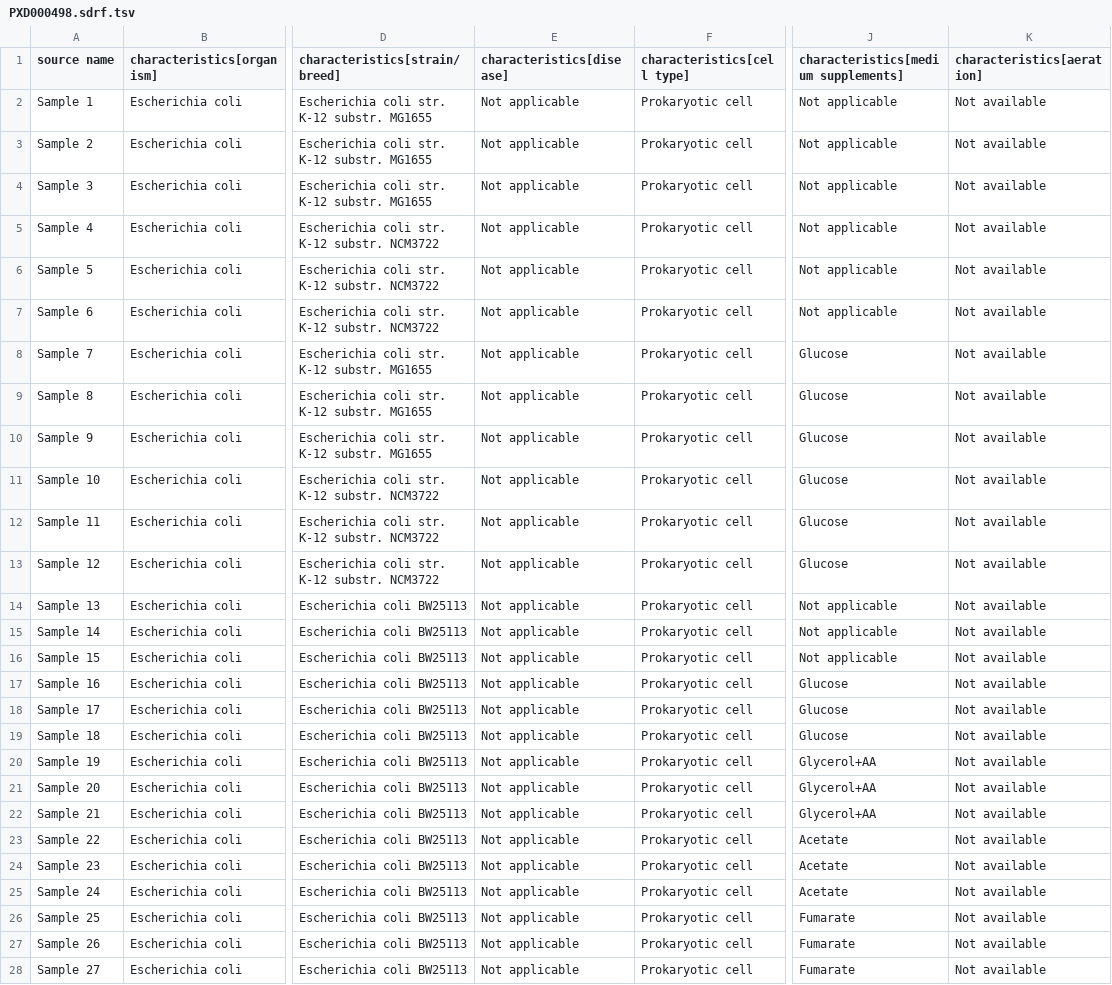
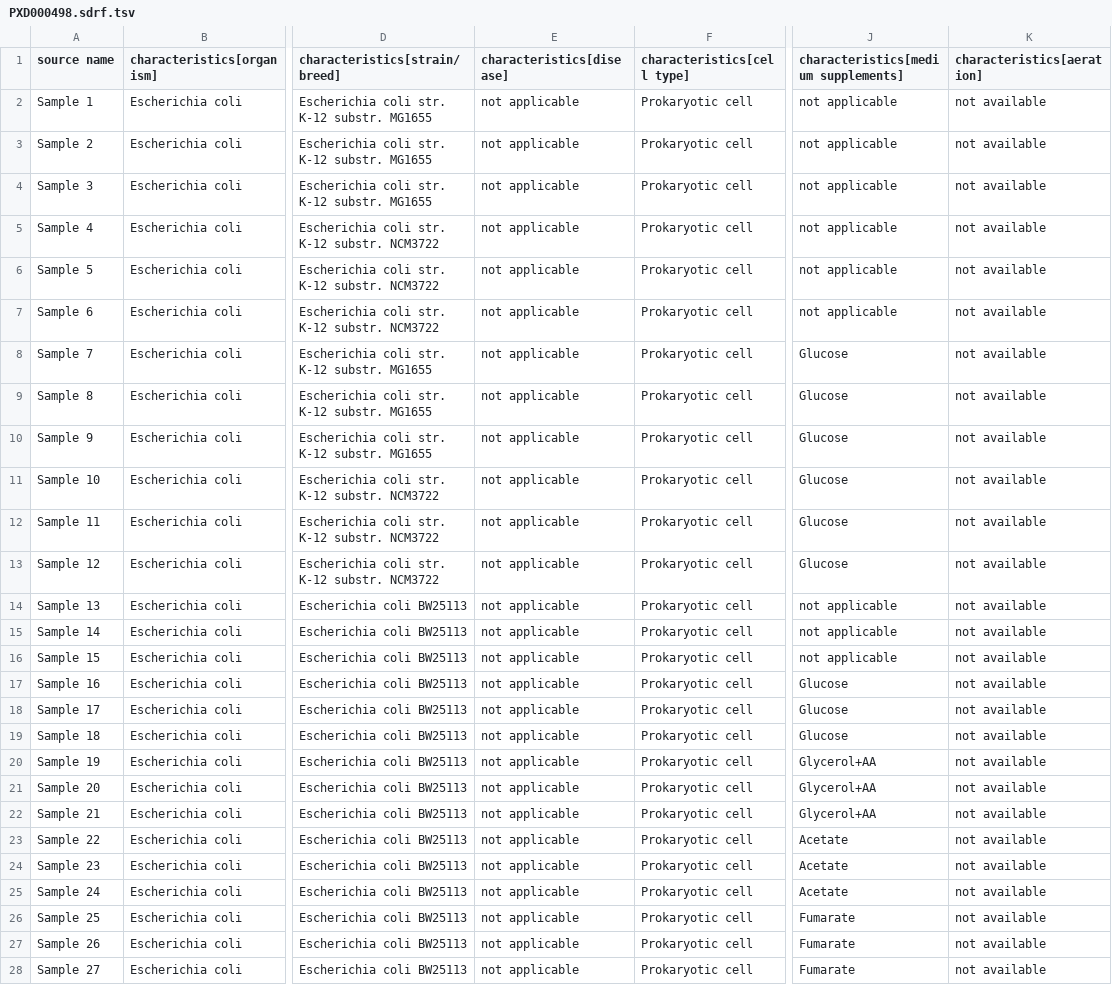
Before and after one commit to bigbio/proteomics-sample-metadata, a TSV file: annotated-projects/PXD000498/PXD000498.sdrf.tsv, drawn as a sheet; only a part is shown, gaps mark what is left out; the diff covers the shown part only; the diff names each change by its address in the sheet, - before the commit and + after, or states it on an @@ line.

```diff
--- a/annotated-projects/PXD000498/PXD000498.sdrf.tsv
+++ b/annotated-projects/PXD000498/PXD000498.sdrf.tsv
-E2:E28 (characteristics[disease]): Not applicable
+E2:E28 (characteristics[disease]): not applicable
-J2:J7: Not applicable
+J2:J7: not applicable
-K2:K28 (characteristics[aeration]): Not available
+K2:K28 (characteristics[aeration]): not available
-J14:J16: Not applicable
+J14:J16: not applicable
```
Also changed, not shown: 120 edited cells elsewhere in this file, annotated-projects/PXD023158/PXD023158.sdrf.tsv.
